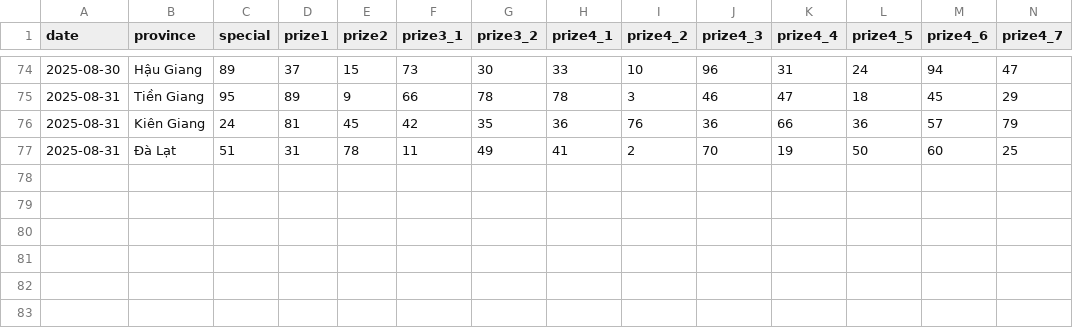
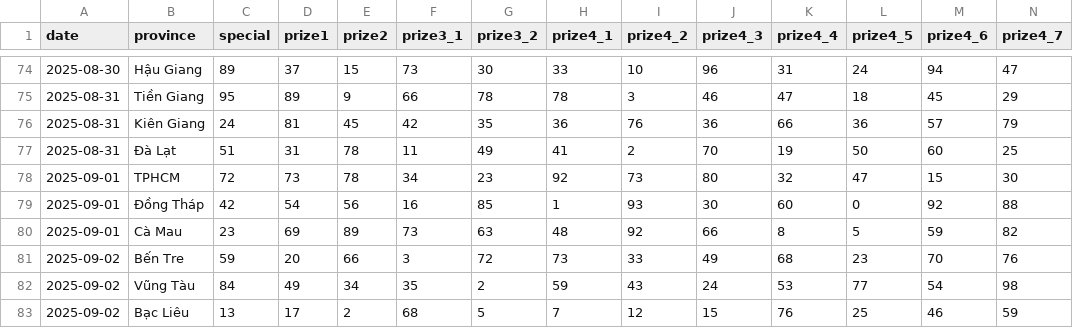
Before and after one commit to dyno-nexsoft/vietnam-lottery, a CSV file: data/xsmn-2-digits.csv, drawn as a sheet; only a part is shown, gaps mark what is left out; rows hold the shown columns only; the diff names each change by its address in the sheet, - before the commit and + after, or states it on an @@ line.

```diff
--- a/data/xsmn-2-digits.csv
+++ b/data/xsmn-2-digits.csv
+row 78: 2025-09-01 | TPHCM | 72 | 73 | 78 | 34 | 23 | 92 | 73 | 80 | 32 | 47 | 15 | 30
+row 79: 2025-09-01 | Đồng Tháp | 42 | 54 | 56 | 16 | 85 | 1 | 93 | 30 | 60 | 0 | 92 | 88
+row 80: 2025-09-01 | Cà Mau | 23 | 69 | 89 | 73 | 63 | 48 | 92 | 66 | 8 | 5 | 59 | 82
+row 81: 2025-09-02 | Bến Tre | 59 | 20 | 66 | 3 | 72 | 73 | 33 | 49 | 68 | 23 | 70 | 76
+row 82: 2025-09-02 | Vũng Tàu | 84 | 49 | 34 | 35 | 2 | 59 | 43 | 24 | 53 | 77 | 54 | 98
+row 83: 2025-09-02 | Bạc Liêu | 13 | 17 | 2 | 68 | 5 | 7 | 12 | 15 | 76 | 25 | 46 | 59
```
Also changed, not shown: data/xsmn-sparse.csv, data/xsmn.csv, 8 other files.
